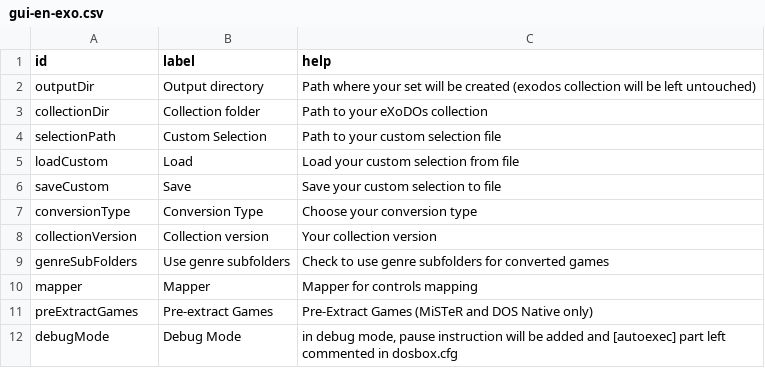
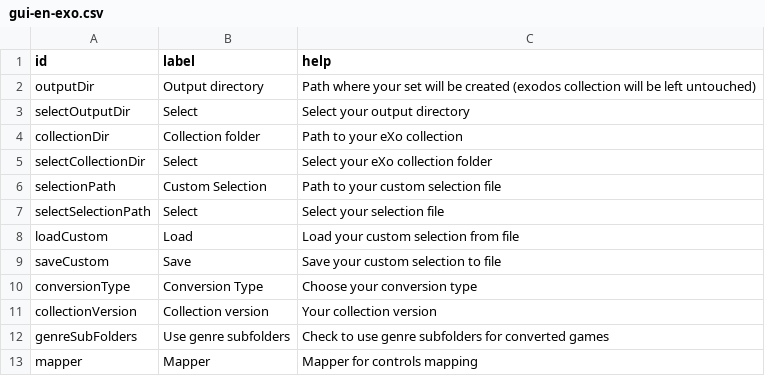
Before and after one commit to Voljega/ExoDOSConverter, a CSV file: gui/gui-en-exo.csv, drawn as a sheet; only a part is shown; the shorter side is filled out with more unchanged rows.

```diff
--- a/gui/gui-en-exo.csv
+++ b/gui/gui-en-exo.csv
@@ -2,4 +2,7 @@ id;label;help
 outputDir;Output directory;Path where your set will be created (exodos collection will be left untouched)
-collectionDir;Collection folder;Path to your eXoDOs collection
+selectOutputDir;Select;Select your output directory
+collectionDir;Collection folder;Path to your eXo collection
+selectCollectionDir;Select;Select your eXo collection folder
 selectionPath;Custom Selection; Path to your custom selection file
+selectSelectionPath;Select;Select your selection file
 loadCustom;Load;Load your custom selection from file
```
Also changed, not shown: 1 other file.
